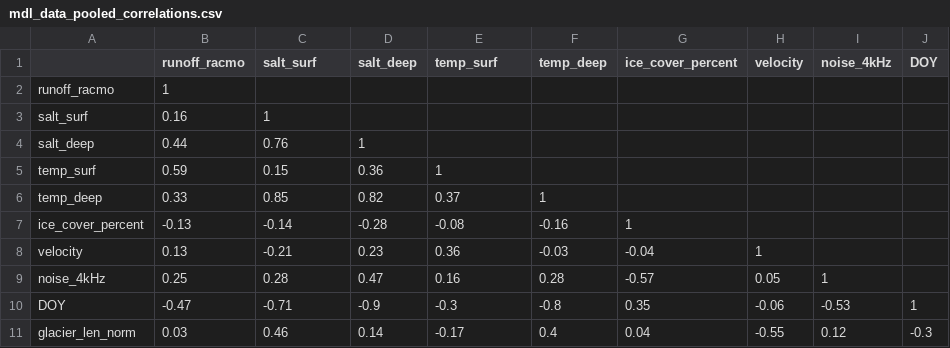
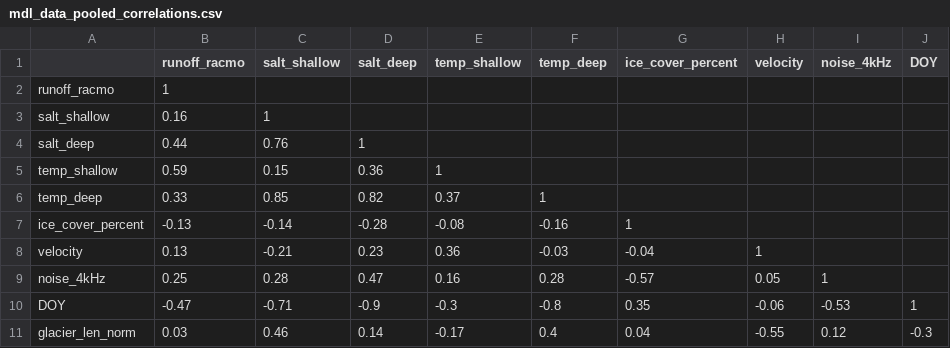
Before and after one commit to mjzahn/OMG_narwhals_habitat-model, a CSV file: analysis/mdl_data_pooled_correlations.csv, drawn as a sheet; only a part is shown; the diff names each change by its address in the sheet, - before the commit and + after, or states it on an @@ line.

```diff
--- a/analysis/mdl_data_pooled_correlations.csv
+++ b/analysis/mdl_data_pooled_correlations.csv
-C1: salt_surf
+C1: salt_shallow
-E1: temp_surf
+E1: temp_shallow
-A3: salt_surf
+A3: salt_shallow
-A5: temp_surf
+A5: temp_shallow
```
Also changed, not shown: analysis/mdl_data_pooled_whales_correlations.csv, 21 other files.
